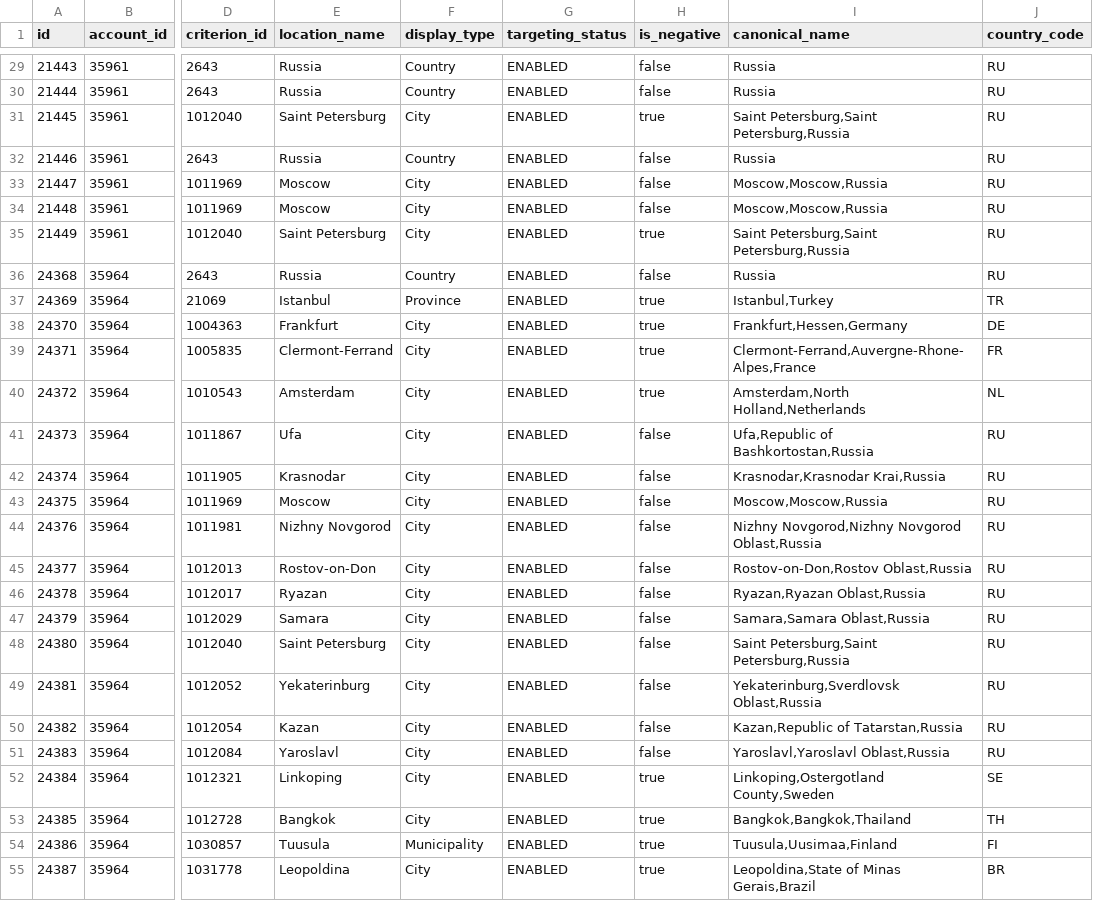
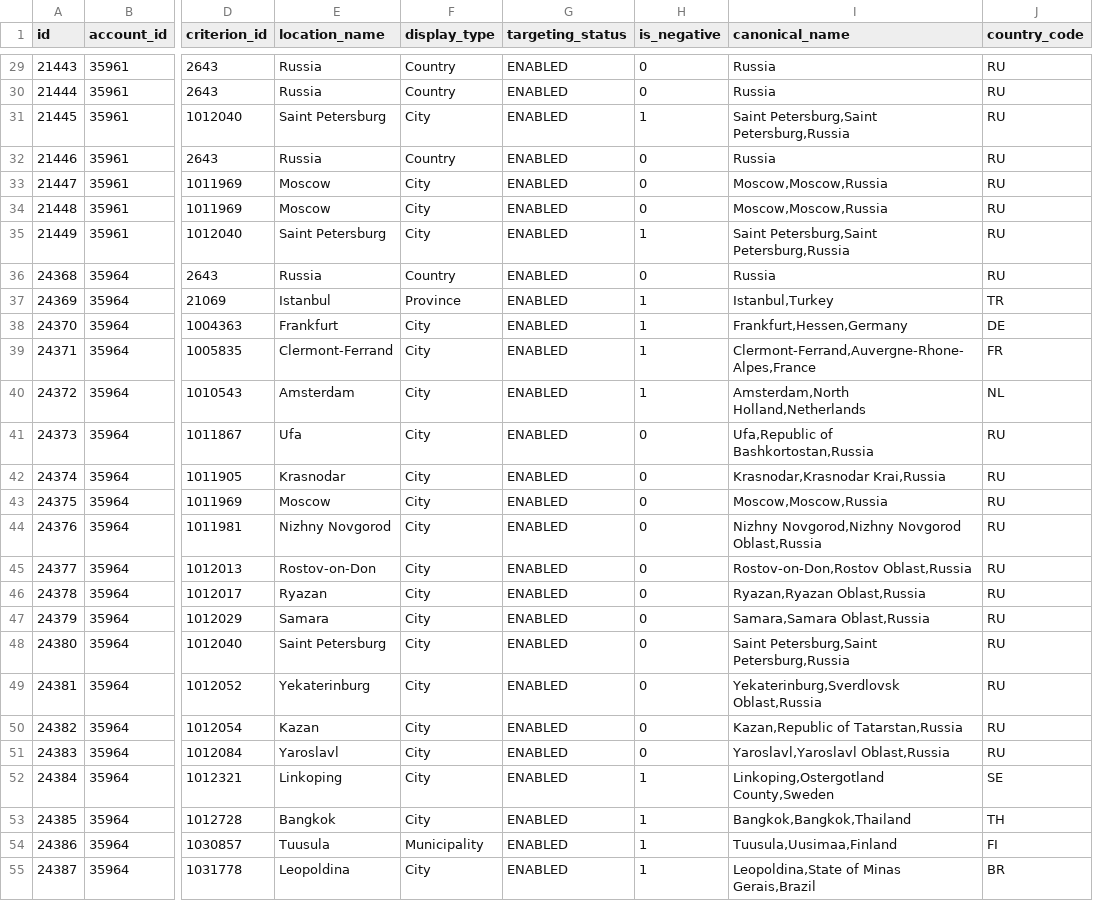
Before and after one commit to kzzzr/mybi-dbt-core, a CSV file: integration_tests/data/ads/ads_location_criterions.csv, drawn as a sheet; only a part is shown, gaps mark what is left out; the diff covers the shown part only; the diff names each change by its address in the sheet, - before the commit and + after, or states it on an @@ line.

```diff
--- a/integration_tests/data/ads/ads_location_criterions.csv
+++ b/integration_tests/data/ads/ads_location_criterions.csv
-H29:H30 (is_negative): false
+H29:H30 (is_negative): 0
-H31 (is_negative): true
+H31 (is_negative): 1
-H32:H34 (is_negative): false
+H32:H34 (is_negative): 0
-H35 (is_negative): true
+H35 (is_negative): 1
-H36 (is_negative): false
+H36 (is_negative): 0
-H37:H40 (is_negative): true
+H37:H40 (is_negative): 1
-H41:H51 (is_negative): false
+H41:H51 (is_negative): 0
-H52:H55 (is_negative): true
+H52:H55 (is_negative): 1
```
Also changed, not shown: 73 edited cells elsewhere in this file, 6 other files.
